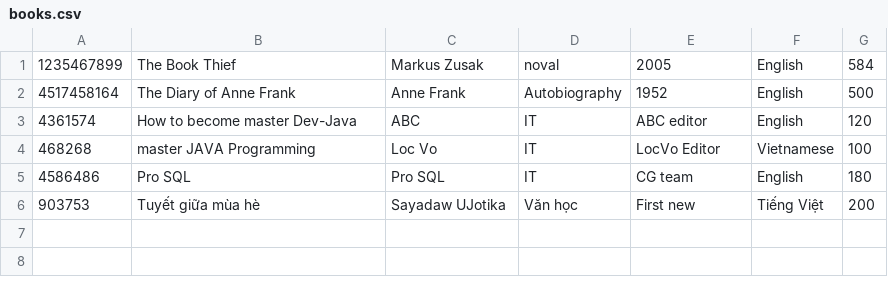
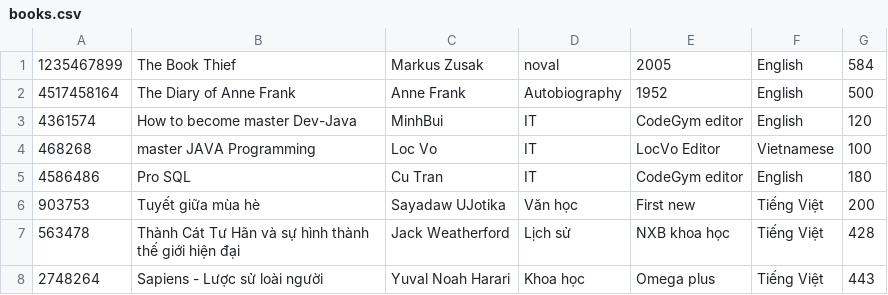
Before and after one commit to codegymhue/librus, a CSV file: data/books.csv, drawn as a sheet.

```diff
--- a/data/books.csv
+++ b/data/books.csv
@@ -2,5 +2,7 @@
 4517458164,The Diary of Anne Frank,Anne Frank,Autobiography,1952,English,500
-4361574,How to become master Dev-Java,ABC,IT,ABC editor,English,120
+4361574,How to become master Dev-Java,MinhBui,IT,CodeGym editor,English,120
 468268,master JAVA Programming,Loc Vo,IT,LocVo Editor,Vietnamese,100
-4586486,Pro SQL,Pro SQL,IT,CG team,English,180
+4586486,Pro SQL,Cu Tran,IT,CodeGym editor,English,180
 903753,Tuyết giữa mùa hè,Sayadaw UJotika,Văn học,First new,Tiếng Việt,200
+563478,Thành Cát Tư Hãn và sự hình thành thế giới hiện đại,Jack Weatherford,Lịch sử,NXB khoa học,Tiếng Việt,428
+2748264,Sapiens - Lược sử loài người,Yuval Noah Harari,Khoa học,Omega plus,Tiếng Việt,443
```
Also changed, not shown: 13 other files.
